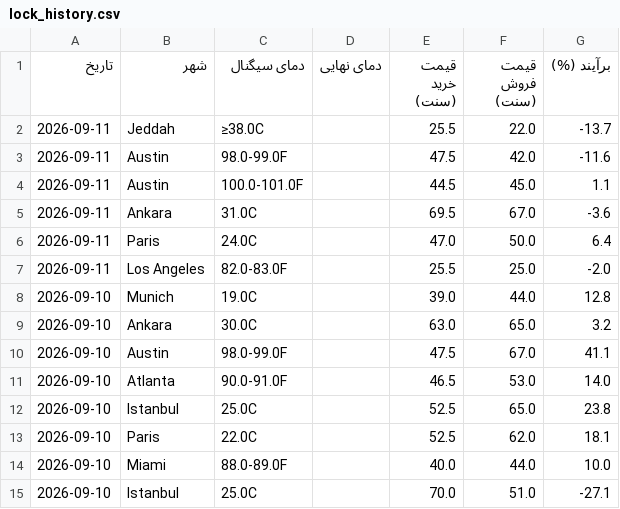
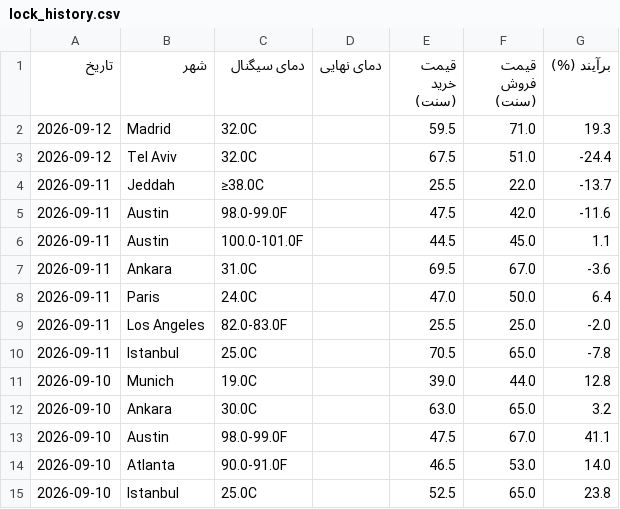
Before and after one commit to ericlamar008/weatherbot, a CSV file: docs/lock_history.csv, drawn as a sheet; only a part is shown; the shorter side is filled out with more unchanged rows; the diff names each change by its address in the sheet, - before the commit and + after, or states it on an @@ line.

```diff
--- a/docs/lock_history.csv
+++ b/docs/lock_history.csv
+row 2: 2026-09-12 | Madrid | 32.0C |  | 59.5 | 71.0 | 19.3
+row 3: 2026-09-12 | Tel Aviv | 32.0C |  | 67.5 | 51.0 | -24.4
+row 10: 2026-09-11 | Istanbul | 25.0C |  | 70.5 | 65.0 | -7.8
```
Also changed, not shown: 52 other files.
